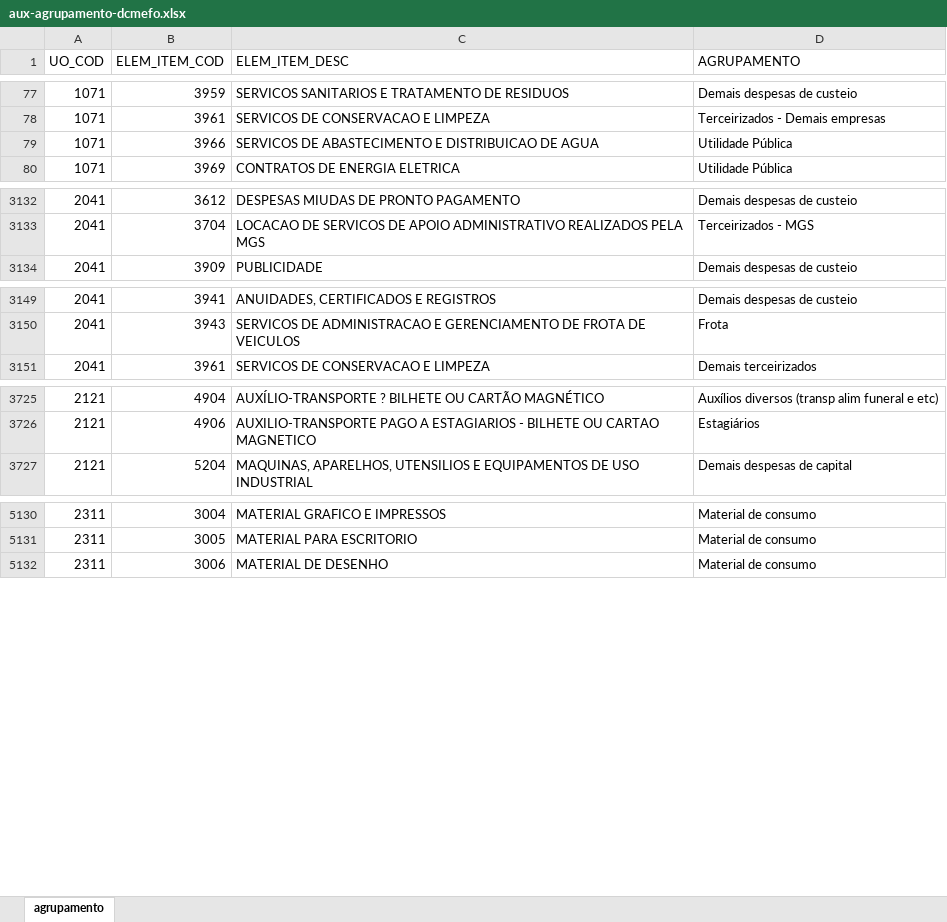
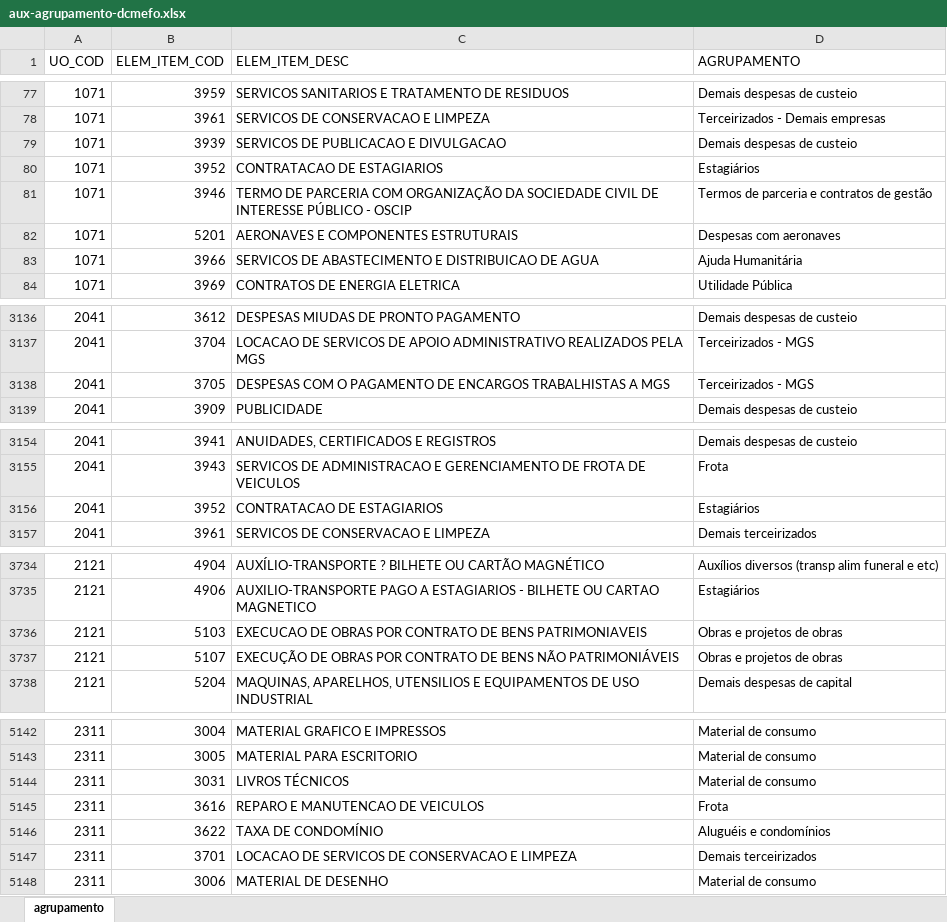
Before and after one commit to splor-mg/aux-agrupamento-dcmefo, an Excel workbook: data-raw/aux-agrupamento-dcmefo.xlsx, sheet agrupamento, drawn as a sheet; only a part is shown, gaps mark what is left out; values as stored, in another font and other column widths than the file's, no borders; addresses are those after the commit; the diff covers the shown part only; the diff names each change by its address in the sheet, - before the commit and + after, or states it on an @@ line.

```diff
--- a/data-raw/aux-agrupamento-dcmefo.xlsx (sheet agrupamento)
+++ b/data-raw/aux-agrupamento-dcmefo.xlsx (sheet agrupamento)
+row 79: 1071 | 3939 | SERVICOS DE PUBLICACAO E DIVULGACAO | Demais despesas de custeio
+row 80: 1071 | 3952 | CONTRATACAO DE ESTAGIARIOS | Estagiários
+row 81: 1071 | 3946 | TERMO DE PARCERIA COM ORGANIZAÇÃO DA SOCIEDADE CIVIL DE INTERESSE PÚBLICO - OSCIP | Termos de parceria e contratos de gestão
+row 82: 1071 | 5201 | AERONAVES E COMPONENTES ESTRUTURAIS | Despesas com aeronaves
-D83 (AGRUPAMENTO): Utilidade Pública
+D83 (AGRUPAMENTO): Ajuda Humanitária
+row 3138: 2041 | 3705 | DESPESAS COM O PAGAMENTO DE ENCARGOS TRABALHISTAS A MGS | Terceirizados - MGS
+row 3156: 2041 | 3952 | CONTRATACAO DE ESTAGIARIOS | Estagiários
+row 3736: 2121 | 5103 | EXECUCAO DE OBRAS POR CONTRATO DE BENS PATRIMONIAVEIS | Obras e projetos de obras
+row 3737: 2121 | 5107 | EXECUÇÃO DE OBRAS POR CONTRATO DE BENS NÃO PATRIMONIÁVEIS | Obras e projetos de obras
+row 5144: 2311 | 3031 | LIVROS TÉCNICOS | Material de consumo
+row 5145: 2311 | 3616 | REPARO E MANUTENCAO DE VEICULOS | Frota
+row 5146: 2311 | 3622 | TAXA DE CONDOMÍNIO | Aluguéis e condomínios
+row 5147: 2311 | 3701 | LOCACAO DE SERVICOS DE CONSERVACAO E LIMPEZA | Demais terceirizados
```
Also changed, not shown: 4 added rows and 2 edited cells elsewhere in this sheet, 2 other files.
